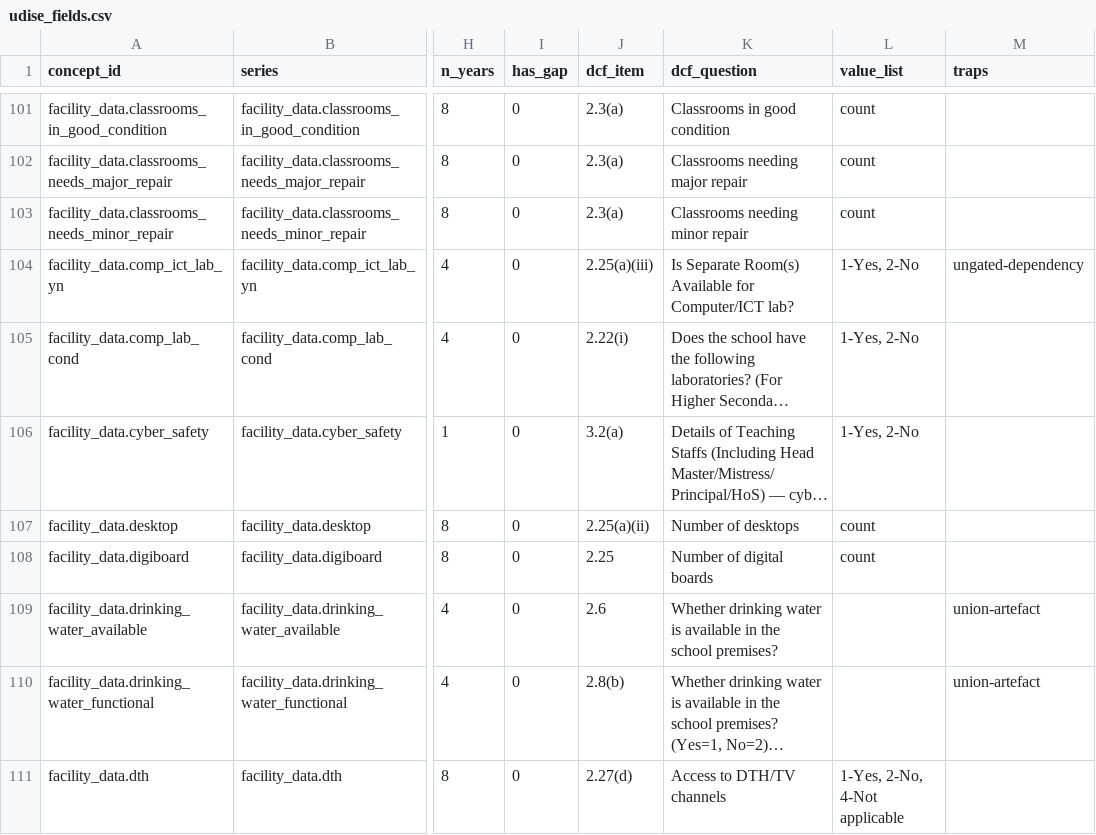
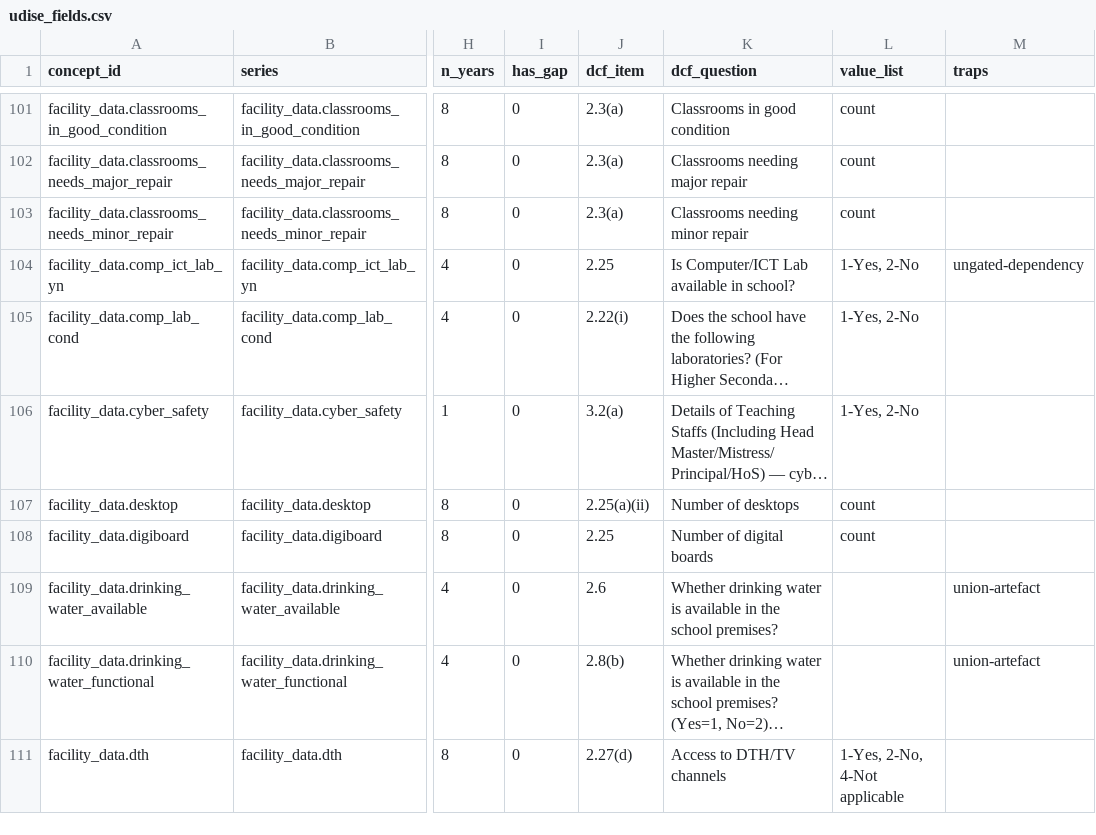
Before and after one commit to CommonerLLP/theright2read-site, a CSV file: schools/udise-data-dictionary/udise_fields.csv, drawn as a sheet; only a part is shown, gaps mark what is left out; long unchanged cells end in …; the diff names each change by its address in the sheet, - before the commit and + after, or states it on an @@ line.

```diff
--- a/schools/udise-data-dictionary/udise_fields.csv
+++ b/schools/udise-data-dictionary/udise_fields.csv
-J104 (dcf_item): 2.25(a)(iii)
+J104 (dcf_item): 2.25
-K104 (dcf_question): Is Separate Room(s) Available for Computer/ICT lab?
+K104 (dcf_question): Is Computer/ICT Lab available in school?
```
Also changed, not shown: 9 other files.
